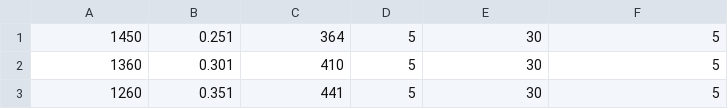
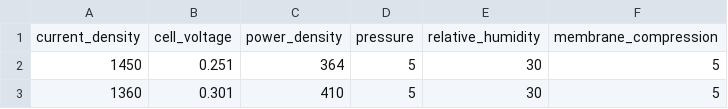
Before and after one commit to ECSIM/pem-dataset1, a CSV file: Standard Test of Nafion Membrane 112/2.csv, drawn as a sheet; only a part is shown; the shorter side is filled out with more unchanged rows; the diff names each change by its address in the sheet, - before the commit and + after, or states it on an @@ line.

```diff
--- a/Standard Test of Nafion Membrane 112/2.csv
+++ b/Standard Test of Nafion Membrane 112/2.csv
+row 1: current_density | cell_voltage | power_density | pressure | relative_humidity | membrane_compression
```
Also changed, not shown: Standard Test of Nafion Membrane 112/1.csv.
